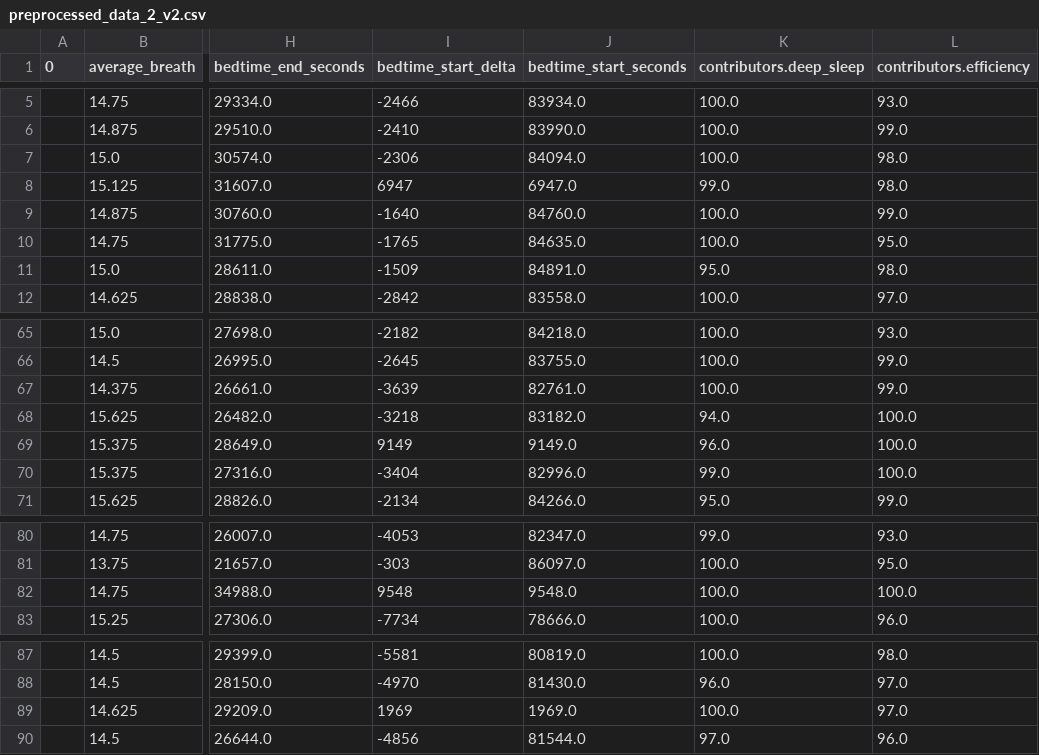
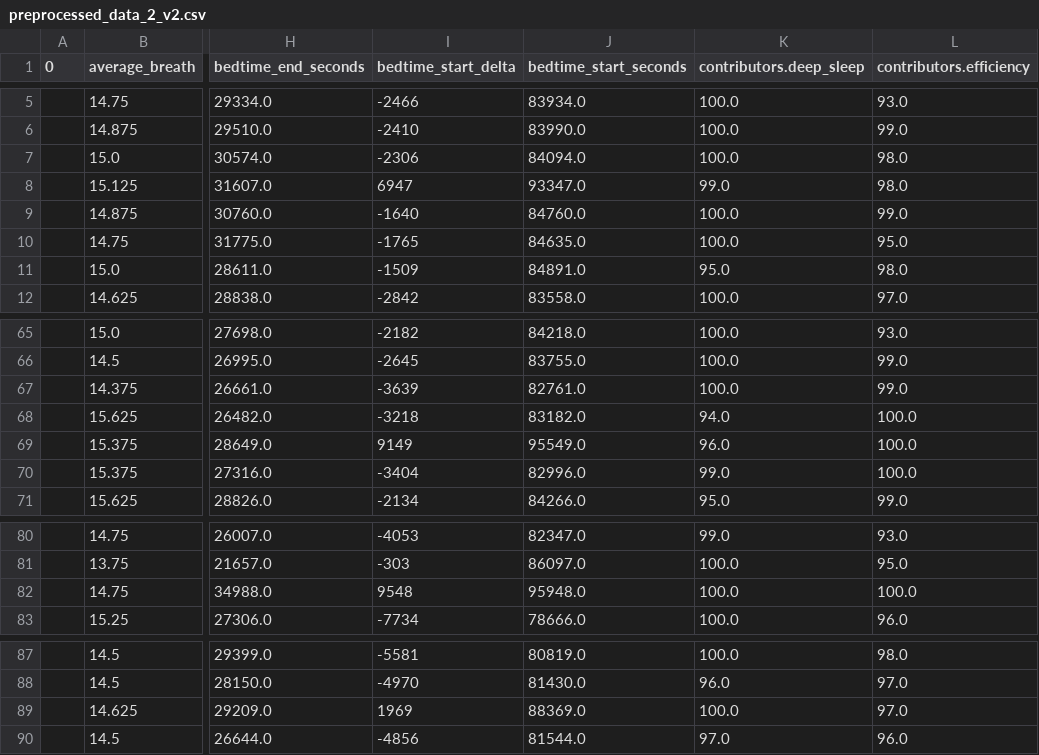
Before and after one commit to thalianajjar/internship_code, a CSV file: data/preprocessed/preprocessed_data_2_v2.csv, drawn as a sheet; only a part is shown, gaps mark what is left out; the diff covers the shown part only; the diff names each change by its address in the sheet, - before the commit and + after, or states it on an @@ line.

```diff
--- a/data/preprocessed/preprocessed_data_2_v2.csv
+++ b/data/preprocessed/preprocessed_data_2_v2.csv
-J8 (bedtime_start_seconds): 6947.0
+J8 (bedtime_start_seconds): 93347.0
-J69 (bedtime_start_seconds): 9149.0
+J69 (bedtime_start_seconds): 95549.0
-J82 (bedtime_start_seconds): 9548.0
+J82 (bedtime_start_seconds): 95948.0
-J89 (bedtime_start_seconds): 1969.0
+J89 (bedtime_start_seconds): 88369.0
```
Also changed, not shown: 31 edited cells elsewhere in this file, data/preprocessed/preprocessed_data_2_v1.csv, data/preprocessed/preprocessed_sleep_2_v1.csv, 4 other files.
